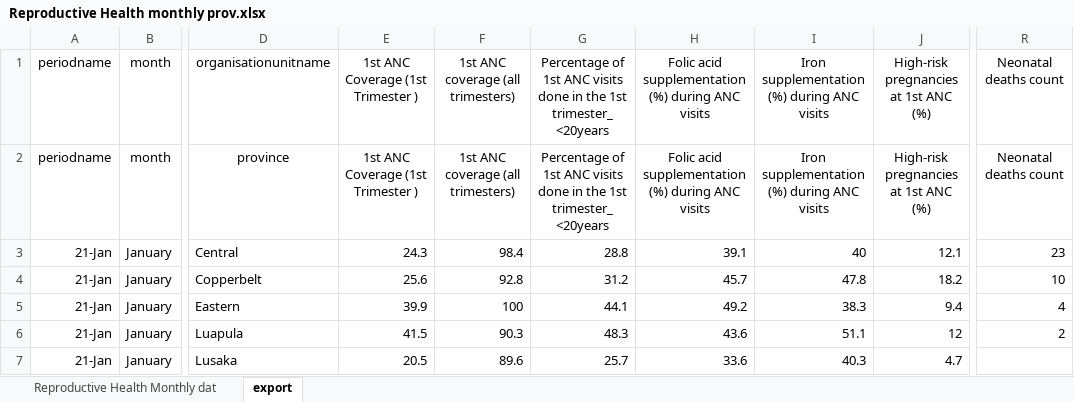
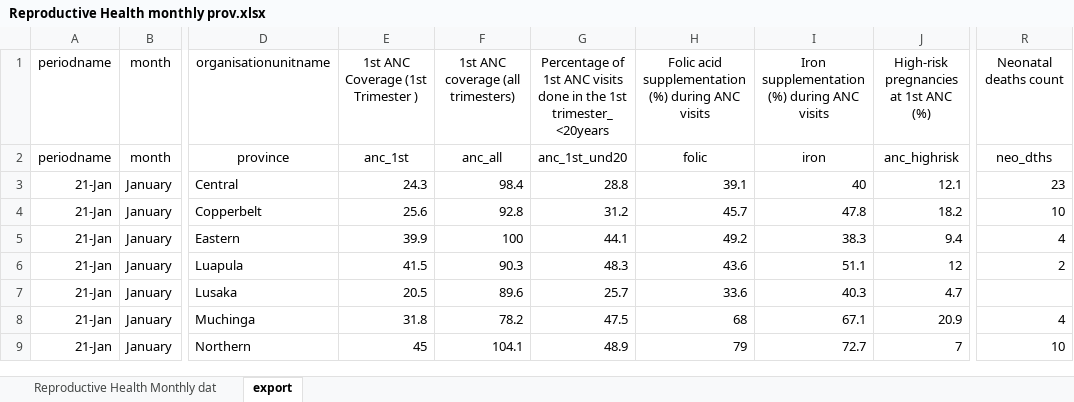
Before and after one commit to ManagementSystemsIntl/Zambia-E4H, an Excel workbook: data/July-Sep 2022/Reproductive maternal/Reproductive Health monthly prov.xlsx, sheet export, drawn as a sheet; only a part is shown, gaps mark what is left out; the shorter side is filled out with more unchanged rows; values as stored, in another font and other column widths than the file's, no borders; the diff names each change by its address in the sheet, - before the commit and + after, or states it on an @@ line.

```diff
--- a/data/July-Sep 2022/Reproductive maternal/Reproductive Health monthly prov.xlsx (sheet export)
+++ b/data/July-Sep 2022/Reproductive maternal/Reproductive Health monthly prov.xlsx (sheet export)
-E2: 1st ANC Coverage (1st Trimester )
+E2: anc_1st
-F2: 1st ANC coverage (all trimesters)
+F2: anc_all
-G2: Percentage of 1st ANC visits done in the 1st trimester_ <20years
+G2: anc_1st_und20
-H2: Folic acid supplementation (%) during ANC visits
+H2: folic
-I2: Iron supplementation (%) during ANC visits
+I2: iron
-J2: High-risk pregnancies at 1st ANC (%)
+J2: anc_highrisk
-R2 (Neonatal deaths count): Neonatal deaths count
+R2 (Neonatal deaths count): neo_dths
```
Also changed, not shown: 9 other files.
